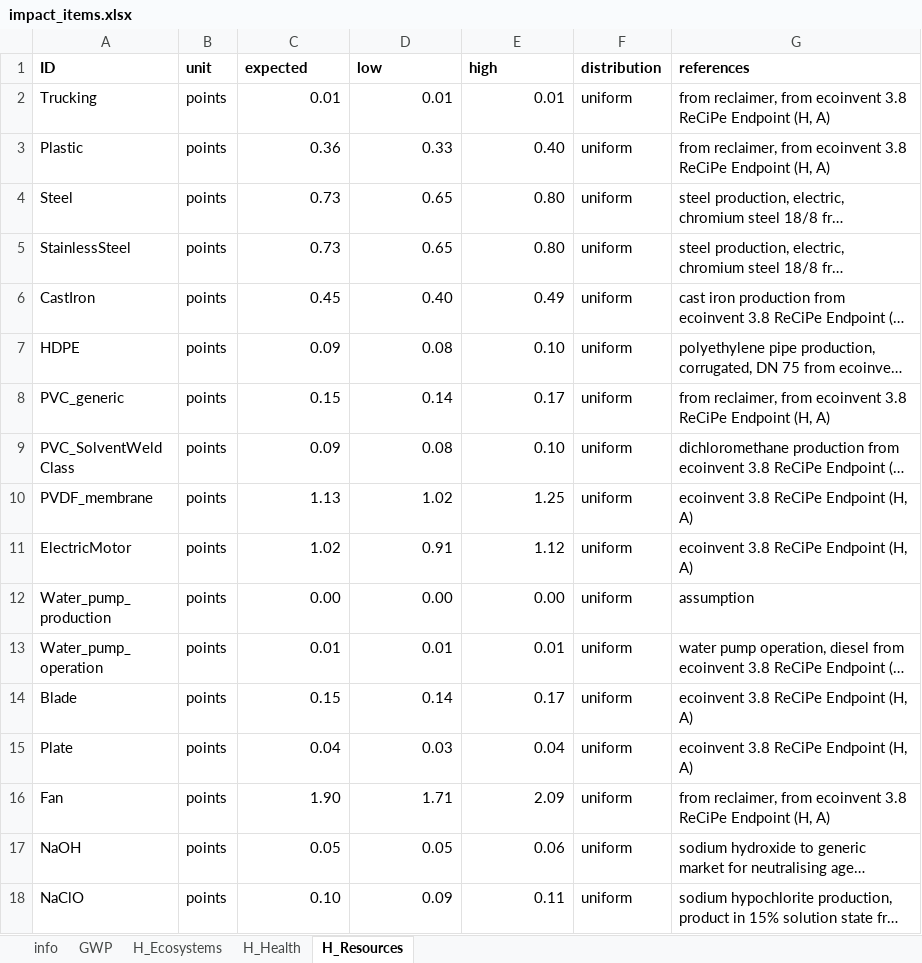
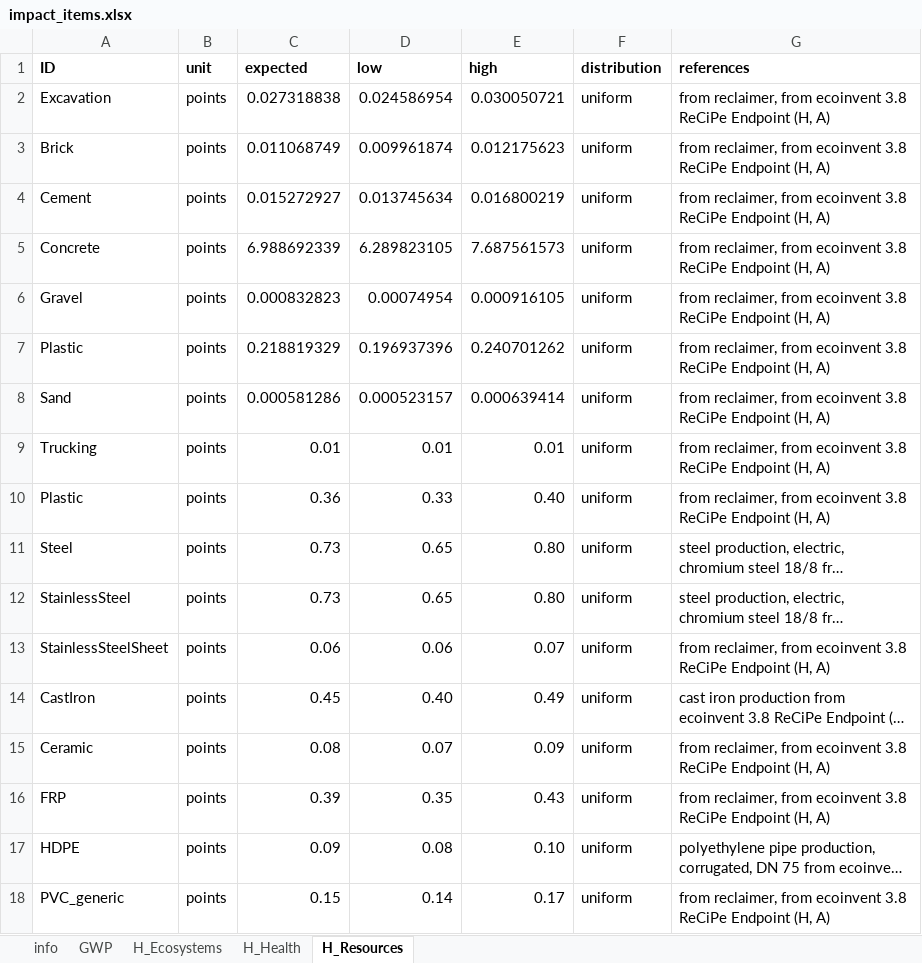
Before and after one commit to QSD-Group/EXPOsan, an Excel workbook: exposan/enviroloo/data/impact_items.xlsx, sheet H_Resources, drawn as a sheet; only a part is shown; the shorter side is filled out with more unchanged rows; long unchanged cells end in …; values as stored, in another font and other column widths than the file's, no borders; the diff names each change by its address in the sheet, - before the commit and + after, or states it on an @@ line.

```diff
--- a/exposan/enviroloo/data/impact_items.xlsx (sheet H_Resources)
+++ b/exposan/enviroloo/data/impact_items.xlsx (sheet H_Resources)
+row 2: Excavation | points | 0.027318838 | 0.024586954 | 0.030050721 | uniform | from reclaimer, from ecoinvent 3.8 ReCiPe Endpoint (H, A)
+row 3: Brick | points | 0.011068749 | 0.009961874 | 0.012175623 | uniform | from reclaimer, from ecoinvent 3.8 ReCiPe Endpoint (H, A)
+row 4: Cement | points | 0.015272927 | 0.013745634 | 0.016800219 | uniform | from reclaimer, from ecoinvent 3.8 ReCiPe Endpoint (H, A)
+row 5: Concrete | points | 6.988692339 | 6.289823105 | 7.687561573 | uniform | from reclaimer, from ecoinvent 3.8 ReCiPe Endpoint (H, A)
+row 6: Gravel | points | 0.000832823 | 0.00074954 | 0.000916105 | uniform | from reclaimer, from ecoinvent 3.8 ReCiPe Endpoint (H, A)
+row 7: Plastic | points | 0.218819329 | 0.196937396 | 0.240701262 | uniform | from reclaimer, from ecoinvent 3.8 ReCiPe Endpoint (H, A)
+row 8: Sand | points | 0.000581286 | 0.000523157 | 0.000639414 | uniform | from reclaimer, from ecoinvent 3.8 ReCiPe Endpoint (H, A)
+row 13: StainlessSteelSheet | points | 0.06 | 0.06 | 0.07 | uniform | from reclaimer, from ecoinvent 3.8 ReCiPe Endpoint (H, A)
+row 15: Ceramic | points | 0.08 | 0.07 | 0.09 | uniform | from reclaimer, from ecoinvent 3.8 ReCiPe Endpoint (H, A)
+row 16: FRP | points | 0.39 | 0.35 | 0.43 | uniform | from reclaimer, from ecoinvent 3.8 ReCiPe Endpoint (H, A)
```
Also changed, not shown: sheet GWP, sheet H_Health, sheet H_Ecosystems, sheet info, 2 other files.
